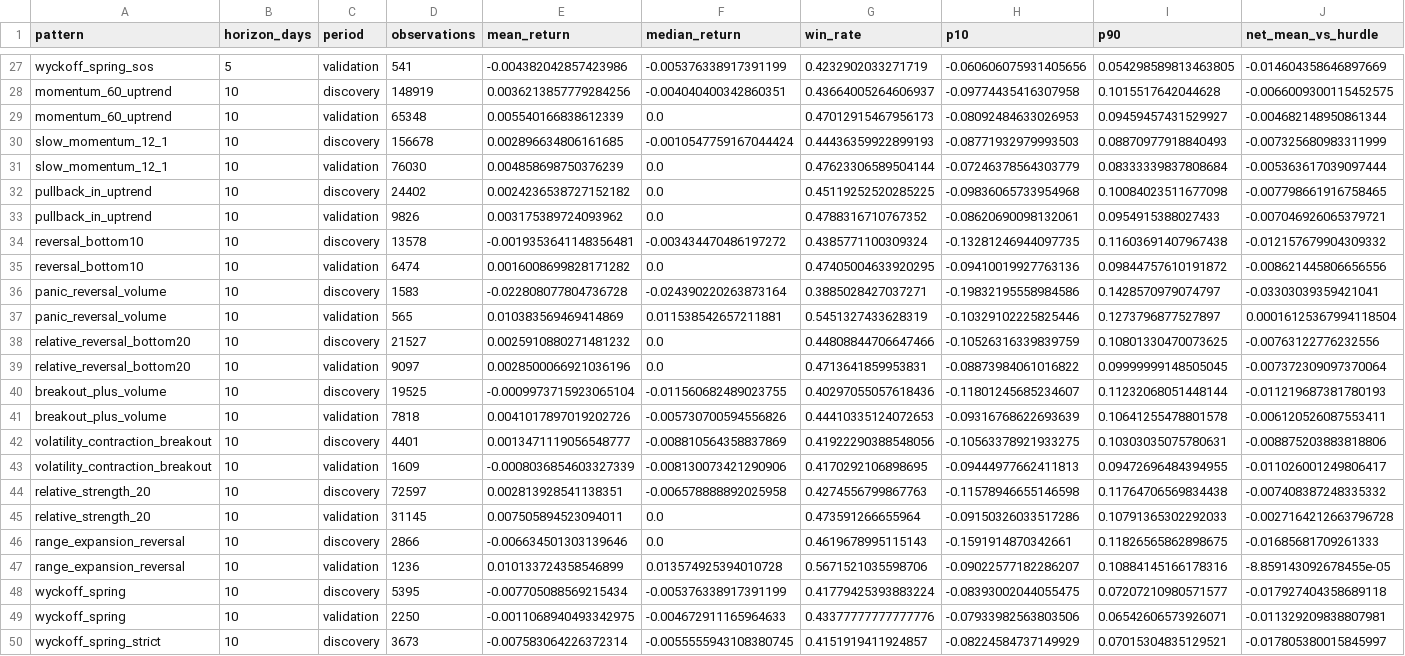
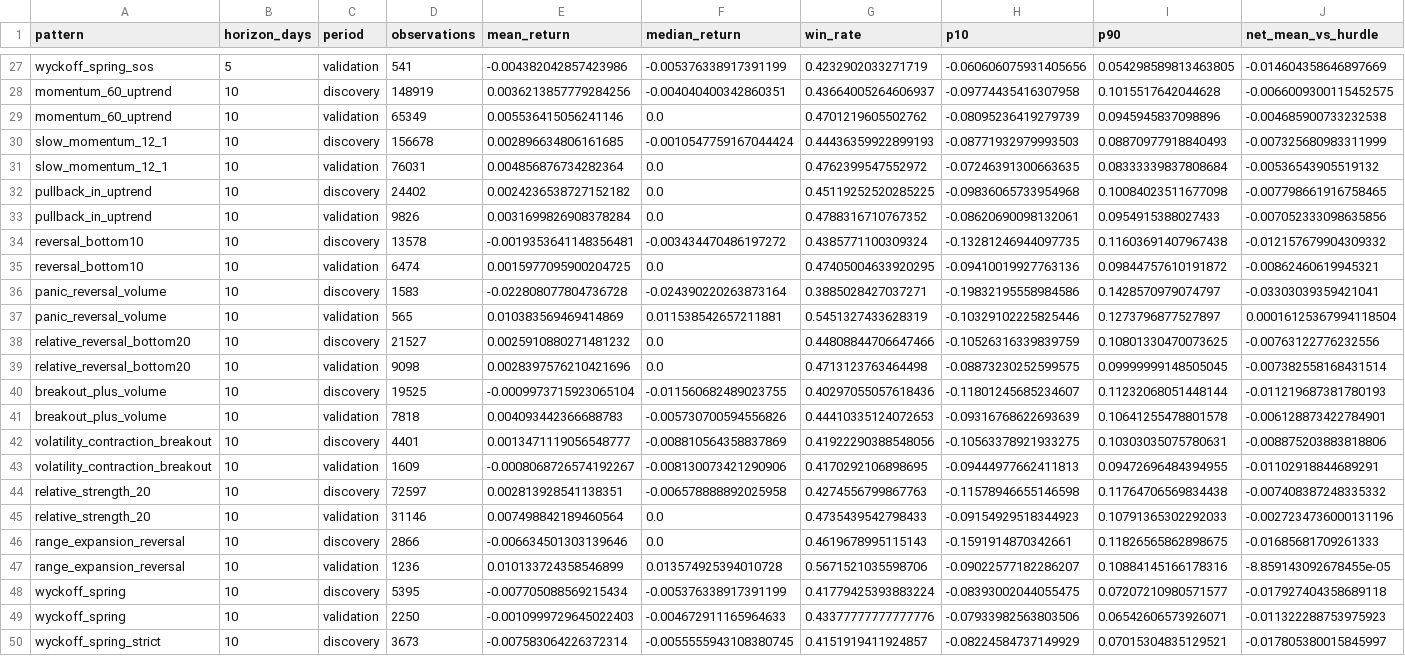
Before and after one commit to newbiezzzzz/leverage-system, a CSV file: research/results/pattern_discovery.csv, drawn as a sheet; only a part is shown, gaps mark what is left out; the diff covers the shown part only.

```diff
--- a/research/results/pattern_discovery.csv
+++ b/research/results/pattern_discovery.csv
@@ -28,9 +28,9 @@ wyckoff_spring_sos,5,validation,541,-0.004382042857423986,-0.005376338917391199,
 momentum_60_uptrend,10,discovery,148919,0.0036213857779284256,-0.004040400342860351,0.43664005264606937,-0.09774435416307958,0.1015517642044628,-0.0066009300115452575
-momentum_60_uptrend,10,validation,65348,0.005540166838612339,0.0,0.47012915467956173,-0.08092484633026953,0.09459457431529927,-0.004682148950861344
+momentum_60_uptrend,10,validation,65349,0.005536415056241146,0.0,0.4701219605502762,-0.08095236419279739,0.0945945837098896,-0.004685900733232538
 slow_momentum_12_1,10,discovery,156678,0.002896634806161685,-0.0010547759167044424,0.44436359922899193,-0.08771932979993503,0.08870977918840493,-0.007325680983311999
-slow_momentum_12_1,10,validation,76030,0.004858698750376239,0.0,0.47623306589504144,-0.07246378564303779,0.08333339837808684,-0.005363617039097444
+slow_momentum_12_1,10,validation,76031,0.004856876734282364,0.0,0.4762399547552972,-0.07246391300663635,0.08333339837808684,-0.00536543905519132
 pullback_in_uptrend,10,discovery,24402,0.0024236538727152182,0.0,0.45119252520285225,-0.09836065733954968,0.10084023511677098,-0.007798661916758465
-pullback_in_uptrend,10,validation,9826,0.003175389724093962,0.0,0.4788316710767352,-0.08620690098132061,0.0954915388027433,-0.007046926065379721
+pullback_in_uptrend,10,validation,9826,0.0031699826908378284,0.0,0.4788316710767352,-0.08620690098132061,0.0954915388027433,-0.007052333098635856
 reversal_bottom10,10,discovery,13578,-0.0019353641148356481,-0.003434470486197272,0.4385771100309324,-0.13281246944097735,0.11603691407967438,-0.012157679904309332
-reversal_bottom10,10,validation,6474,0.0016008699828171282,0.0,0.47405004633920295,-0.09410019927763136,0.09844757610191872,-0.008621445806656556
+reversal_bottom10,10,validation,6474,0.0015977095900204725,0.0,0.47405004633920295,-0.09410019927763136,0.09844757610191872,-0.00862460619945321
 panic_reversal_volume,10,discovery,1583,-0.022808077804736728,-0.024390220263873164,0.3885028427037271,-0.19832195558984586,0.1428570979074797,-0.03303039359421041
@@ -38,9 +38,9 @@ panic_reversal_volume,10,validation,565,0.010383569469414869,0.01153854265721188
 relative_reversal_bottom20,10,discovery,21527,0.0025910880271481232,0.0,0.44808844706647466,-0.10526316339839759,0.10801330470073625,-0.00763122776232556
-relative_reversal_bottom20,10,validation,9097,0.0028500066921036196,0.0,0.4713641859953831,-0.08873984061016822,0.09999999148505045,-0.007372309097370064
+relative_reversal_bottom20,10,validation,9098,0.0028397576210421696,0.0,0.4713123763464498,-0.08873230252599575,0.09999999148505045,-0.007382558168431514
 breakout_plus_volume,10,discovery,19525,-0.0009973715923065104,-0.011560682489023755,0.40297055057618436,-0.11801245685234607,0.11232068051448144,-0.011219687381780193
-breakout_plus_volume,10,validation,7818,0.0041017897019202726,-0.005730700594556826,0.44410335124072653,-0.09316768622693639,0.10641255478801578,-0.006120526087553411
+breakout_plus_volume,10,validation,7818,0.004093442366688783,-0.005730700594556826,0.44410335124072653,-0.09316768622693639,0.10641255478801578,-0.006128873422784901
 volatility_contraction_breakout,10,discovery,4401,0.0013471119056548777,-0.008810564358837869,0.41922290388548056,-0.10563378921933275,0.10303035075780631,-0.008875203883818806
-volatility_contraction_breakout,10,validation,1609,-0.0008036854603327339,-0.008130073421290906,0.4170292106898695,-0.09444977662411813,0.09472696484394955,-0.011026001249806417
+volatility_contraction_breakout,10,validation,1609,-0.0008068726574192267,-0.008130073421290906,0.4170292106898695,-0.09444977662411813,0.09472696484394955,-0.01102918844689291
 relative_strength_20,10,discovery,72597,0.002813928541138351,-0.006578888892025958,0.4274556799867763,-0.11578946655146598,0.11764706569834438,-0.007408387248335332
-relative_strength_20,10,validation,31145,0.007505894523094011,0.0,0.473591266655964,-0.09150326033517286,0.10791365302292033,-0.0027164212663796728
+relative_strength_20,10,validation,31146,0.007498842189460564,0.0,0.4735439542798433,-0.09154929518344923,0.10791365302292033,-0.0027234736000131196
 range_expansion_reversal,10,discovery,2866,-0.006634501303139646,0.0,0.4619678995115143,-0.1591914870342661,0.11826565862898675,-0.01685681709261333
@@ -48,3 +48,3 @@ range_expansion_reversal,10,validation,1236,0.010133724358546899,0.0135749253940
 wyckoff_spring,10,discovery,5395,-0.007705088569215434,-0.005376338917391199,0.41779425393883224,-0.08393002044055475,0.07207210980571577,-0.017927404358689118
-wyckoff_spring,10,validation,2250,-0.0011068940493342975,-0.004672911165964633,0.43377777777777776,-0.07933982563803506,0.06542606573926071,-0.011329209838807981
+wyckoff_spring,10,validation,2250,-0.0010999729645022403,-0.004672911165964633,0.43377777777777776,-0.07933982563803506,0.06542606573926071,-0.011322288753975923
 wyckoff_spring_strict,10,discovery,3673,-0.007583064226372314,-0.0055555943108380745,0.4151919411924857,-0.08224584737149929,0.07015304835129521,-0.017805380015845997
```
Also changed, not shown: 115 edited cells elsewhere in this file, research/results/baseline_no_costs.csv, 31 other files.
